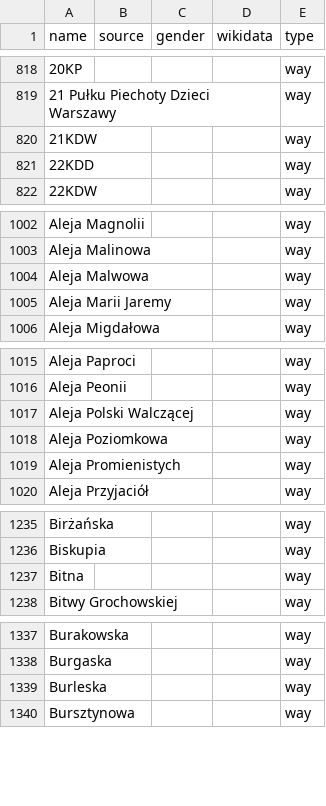
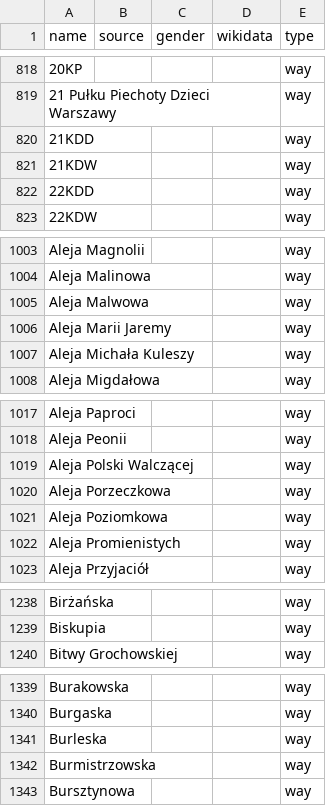
Before and after one commit to EqualStreetNames/equalstreetnames-warsaw, a CSV file: data/other.csv, drawn as a sheet; only a part is shown, gaps mark what is left out; removed rows and columns are numbered as before the commit, all else as after; the diff covers the shown part only; the diff names each change by its address in the sheet, - before the commit and + after, or states it on an @@ line.

```diff
--- a/data/other.csv
+++ b/data/other.csv
+row 820: 21KDD |  |  |  | way
+row 1007: Aleja Michała Kuleszy |  |  |  | way
+row 1020: Aleja Porzeczkowa |  |  |  | way
-row 1237: Bitna |  |  |  | way
+row 1342: Burmistrzowska |  |  |  | way
```
Also changed, not shown: 7 added rows and 4 removed rows elsewhere in this file, data/gender.csv, 3 other files.
